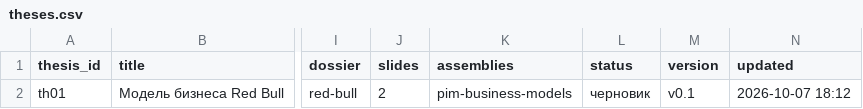
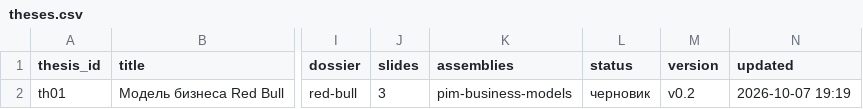
Before and after one commit to SPBUEcon/econ-library, a CSV file: theses/catalog/theses.csv, drawn as a sheet; only a part is shown, gaps mark what is left out; the diff names each change by its address in the sheet, - before the commit and + after, or states it on an @@ line.

```diff
--- a/theses/catalog/theses.csv
+++ b/theses/catalog/theses.csv
-J2 (slides): 2
+J2 (slides): 3
-M2 (version): v0.1
+M2 (version): v0.2
-N2 (updated): 2026-10-07 18:12
+N2 (updated): 2026-10-07 19:19
```
Also changed, not shown: 15 other files.
